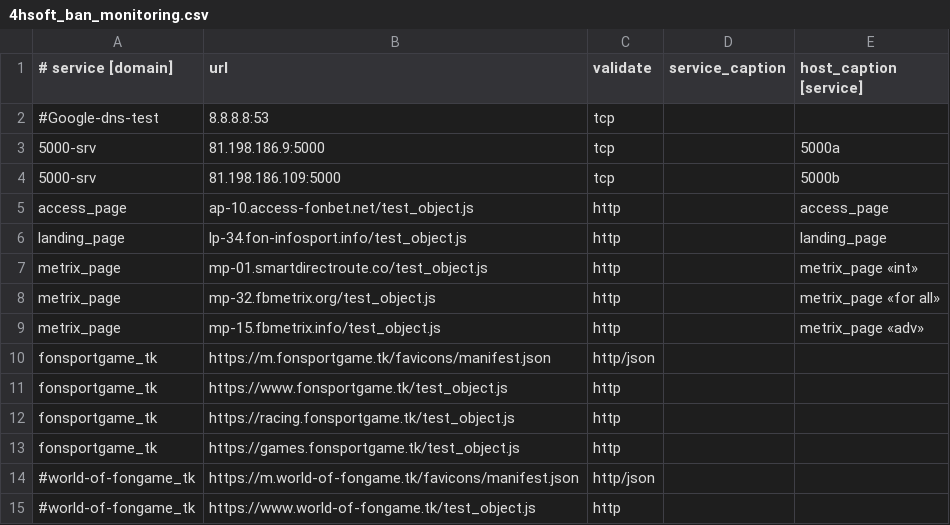
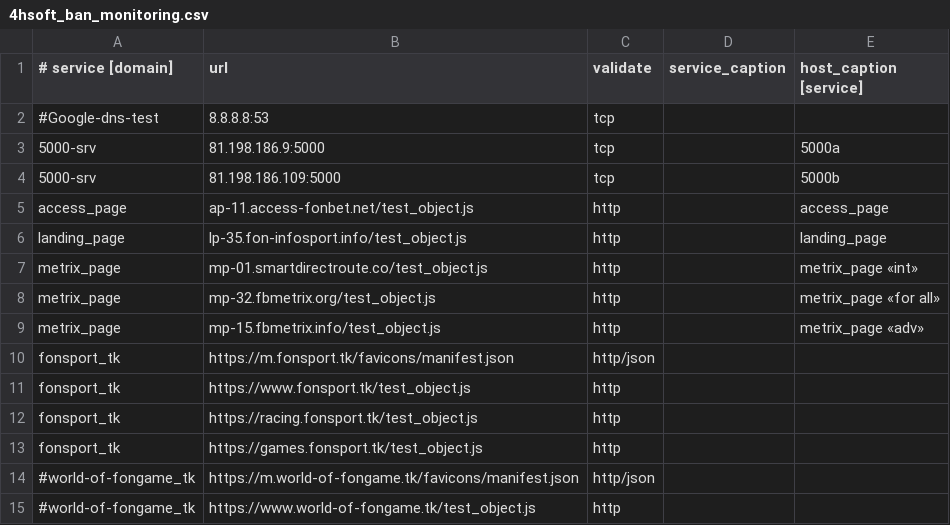
Before and after one commit to fbcloudstuff/apps, a CSV file: ban-monitoring/4hsoft_ban_monitoring.csv, drawn as a sheet; only a part is shown.

Commit message:
update ban-monitoring.csv

```diff
--- a/ban-monitoring/4hsoft_ban_monitoring.csv
+++ b/ban-monitoring/4hsoft_ban_monitoring.csv
@@ -4,4 +4,4 @@
 5000-srv;81.198.186.109:5000;tcp;;5000b
-access_page;ap-10.access-fonbet.net/test_object.js;http;;access_page
-landing_page;lp-34.fon-infosport.info/test_object.js;http;;landing_page
+access_page;ap-11.access-fonbet.net/test_object.js;http;;access_page
+landing_page;lp-35.fon-infosport.info/test_object.js;http;;landing_page
 metrix_page;mp-01.smartdirectroute.co/test_object.js;http;;metrix_page «int»
@@ -9,6 +9,6 @@ metrix_page;mp-32.fbmetrix.org/test_object.js;http;;metrix_page «for all»
 metrix_page;mp-15.fbmetrix.info/test_object.js;http;;metrix_page «adv»
-fonsportgame_tk;https://m.fonsportgame.tk/favicons/manifest.json;http/json;;
-fonsportgame_tk;https://www.fonsportgame.tk/test_object.js;http;;
-fonsportgame_tk;https://racing.fonsportgame.tk/test_object.js;http;;
-fonsportgame_tk;https://games.fonsportgame.tk/test_object.js;http;;
+fonsport_tk;https://m.fonsport.tk/favicons/manifest.json;http/json;;
+fonsport_tk;https://www.fonsport.tk/test_object.js;http;;
+fonsport_tk;https://racing.fonsport.tk/test_object.js;http;;
+fonsport_tk;https://games.fonsport.tk/test_object.js;http;;
 #world-of-fongame_tk;https://m.world-of-fongame.tk/favicons/manifest.json;http/json;;
```
